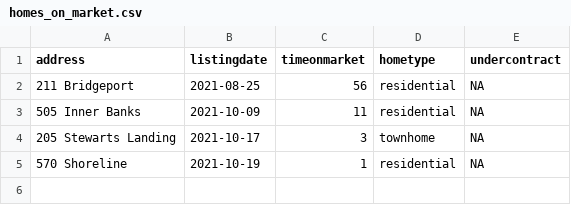
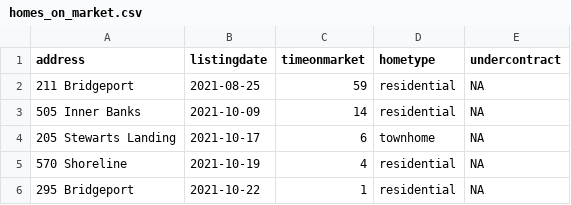
Before and after one commit to robhanssen/glenlake-homesales-old, a CSV file: data/homes_on_market.csv, drawn as a sheet.

```diff
--- a/data/homes_on_market.csv
+++ b/data/homes_on_market.csv
@@ -1,5 +1,6 @@
 address,listingdate,timeonmarket,hometype,undercontract
-211 Bridgeport,2021-08-25,56,residential,NA
-505 Inner Banks,2021-10-09,11,residential,NA
-205 Stewarts Landing,2021-10-17,3,townhome,NA
-570 Shoreline,2021-10-19,1,residential,NA
+211 Bridgeport,2021-08-25,59,residential,NA
+505 Inner Banks,2021-10-09,14,residential,NA
+205 Stewarts Landing,2021-10-17,6,townhome,NA
+570 Shoreline,2021-10-19,4,residential,NA
+295 Bridgeport,2021-10-22,1,residential,NA
```
Also changed, not shown: data/homesales_processeddata.csv, data/listing-overview-by-year.csv, 27 other files.
